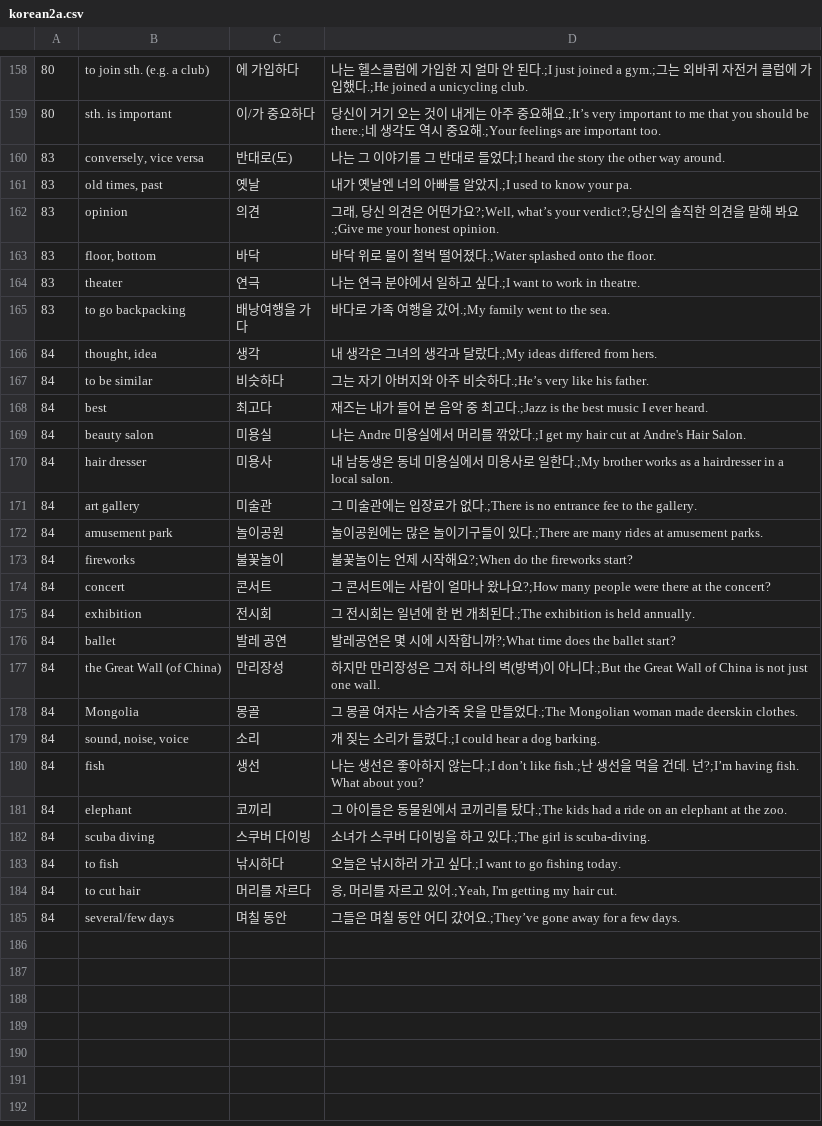
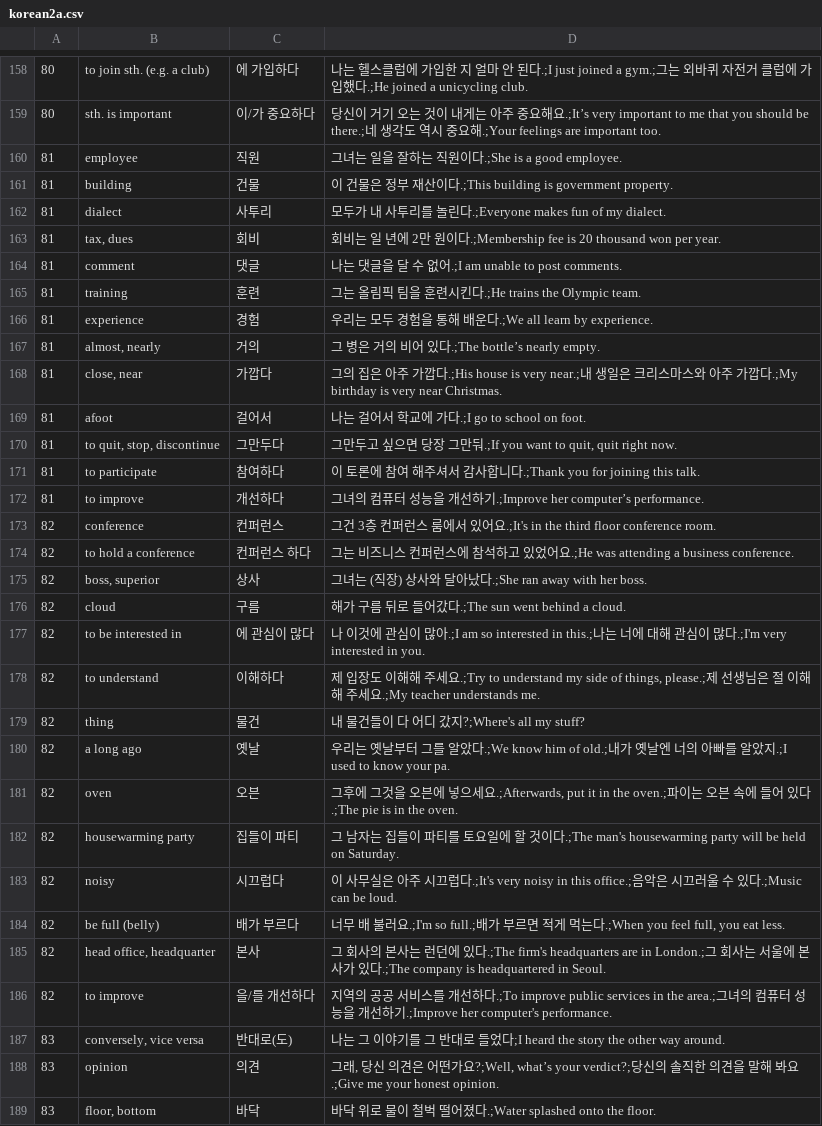
Before and after one commit to adrianderstroff/anki-korean, a CSV file: data/tsv/korean2a.csv, drawn as a sheet; only a part is shown, gaps mark what is left out; the shorter side is filled out with more unchanged rows; the diff covers the shown part only.

```diff
--- a/data/tsv/korean2a.csv
+++ b/data/tsv/korean2a.csv
@@ -159,4 +159,30 @@
 80	sth. is important	이/가 중요하다	당신이 거기 오는 것이 내게는 아주 중요해요.;It’s very important to me that you should be there.;네 생각도 역시 중요해.;Your feelings are important too.
+81	employee	직원	그녀는 일을 잘하는 직원이다.;She is a good employee.
+81	building	건물	이 건물은 정부 재산이다.;This building is government property.
+81	dialect	사투리	모두가 내 사투리를 놀린다.;Everyone makes fun of my dialect.
+81	tax, dues	회비	회비는 일 년에 2만 원이다.;Membership fee is 20 thousand won per year.
+81	comment	댓글	나는 댓글을 달 수 없어.;I am unable to post comments.
+81	training	훈련	그는 올림픽 팀을 훈련시킨다.;He trains the Olympic team.
+81	experience	경험	우리는 모두 경험을 통해 배운다.;We all learn by experience.
+81	almost, nearly	거의	그 병은 거의 비어 있다.;The bottle’s nearly empty.
+81	close, near	가깝다	그의 집은 아주 가깝다.;His house is very near.;내 생일은 크리스마스와 아주 가깝다.;My birthday is very near Christmas.
+81	afoot	걸어서	나는 걸어서 학교에 가다.;I go to school on foot.
+81	to quit, stop, discontinue	그만두다	그만두고 싶으면 당장 그만둬.;If you want to quit, quit right now.
+81	to participate	참여하다	이 토론에 참여 해주셔서 감사합니다.;Thank you for joining this talk.
+81	to improve	개선하다	그녀의 컴퓨터 성능을 개선하기.;Improve her computer’s performance.
+82	conference	컨퍼런스	그건 3층 컨퍼런스 룸에서 있어요.;It's in the third floor conference room.
+82	to hold a conference	컨퍼런스 하다	그는 비즈니스 컨퍼런스에 참석하고 있었어요.;He was attending a business conference.
+82	boss, superior	상사	그녀는 (직장) 상사와 달아났다.;She ran away with her boss.
+82	cloud	구름	해가 구름 뒤로 들어갔다.;The sun went behind a cloud.
+82	to be interested in	에 관심이 많다	나 이것에 관심이 많아.;I am so interested in this.;나는 너에 대해 관심이 많다.;I'm very interested in you.
+82	to understand	이해하다	제 입장도 이해해 주세요.;Try to understand my side of things, please.;제 선생님은 절 이해해 주세요.;My teacher understands me.
+82	thing	물건	내 물건들이 다 어디 갔지?;Where's all my stuff?
+82	a long ago	옛날	우리는 옛날부터 그를 알았다.;We know him of old.;내가 옛날엔 너의 아빠를 알았지.;I used to know your pa.
+82	oven	오븐	그후에 그것을 오븐에 넣으세요.;Afterwards, put it in the oven.;파이는 오븐 속에 들어 있다.;The pie is in the oven.
+82	housewarming party	집들이 파티	그 남자는 집들이 파티를 토요일에 할 것이다.;The man's housewarming party will be held on Saturday.
+82	noisy	시끄럽다	이 사무실은 아주 시끄럽다.;It's very noisy in this office.;음악은 시끄러울 수 있다.;Music can be loud.
+82	be full (belly)	배가 부르다	너무 배 불러요.;I'm so full.;배가 부르면 적게 먹는다.;When you feel full, you eat less.
+82	head office, headquarter	본사	그 회사의 본사는 런던에 있다.;The firm's headquarters are in London.;그 회사는 서울에 본사가 있다.;The company is headquartered in Seoul.
+82	to improve	을/를 개선하다	지역의 공공 서비스를 개선하다.;To improve public services in the area.;그녀의 컴퓨터 성능을 개선하기.;Improve her computer's performance.
 83	conversely, vice versa	반대로(도)	나는 그 이야기를 그 반대로 들었다;I heard the story the other way around.
-83	old times, past	옛날	내가 옛날엔 너의 아빠를 알았지.;I used to know your pa.
 83	opinion	의견	그래, 당신 의견은 어떤가요?;Well, what’s your verdict?;당신의 솔직한 의견을 말해 봐요.;Give me your honest opinion.
```
Also changed, not shown: 1 edited cell elsewhere in this file, data/tsv/grammar2a.tsv.
